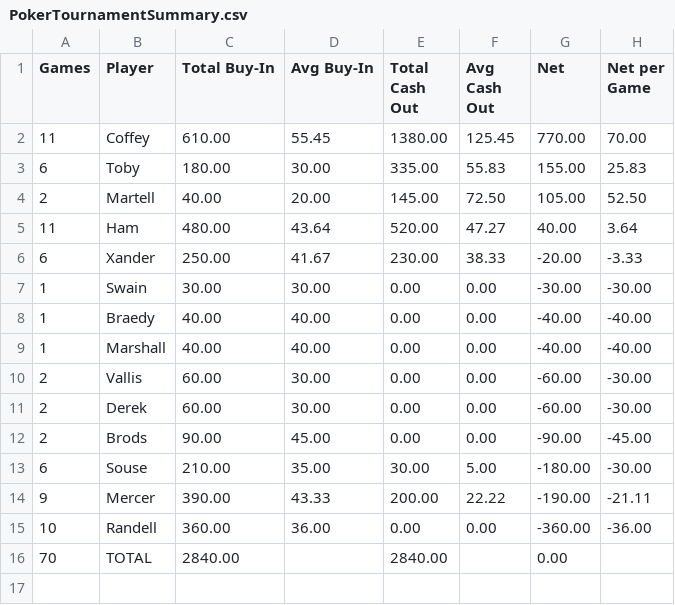
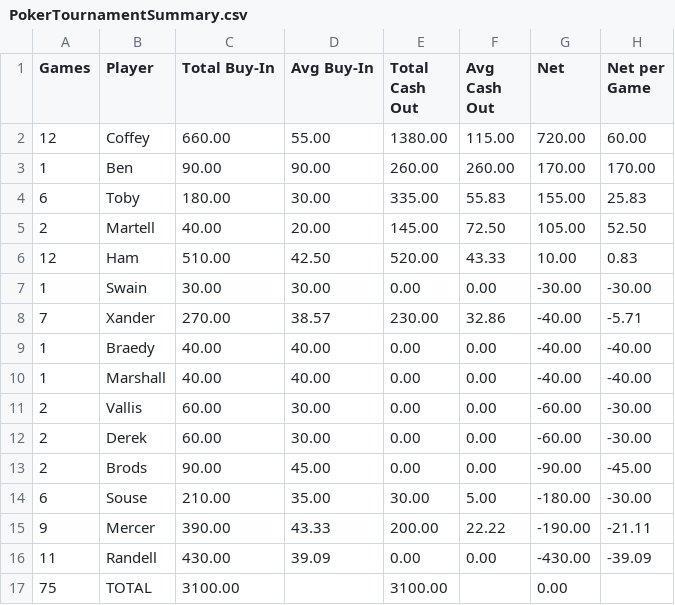
Before and after one commit to zcoffey7/poker-dashboard, a CSV file: stats/PokerTournamentSummary.csv, drawn as a sheet.

Commit message:
Add Oct 13 tournament game to standings.

```diff
--- a/stats/PokerTournamentSummary.csv
+++ b/stats/PokerTournamentSummary.csv
@@ -1,8 +1,9 @@
 Games,Player,Total Buy-In,Avg Buy-In,Total Cash Out,Avg Cash Out,Net,Net per Game
-11,Coffey,610.00,55.45,1380.00,125.45,770.00,70.00
+12,Coffey,660.00,55.00,1380.00,115.00,720.00,60.00
+1,Ben,90.00,90.00,260.00,260.00,170.00,170.00
 6,Toby,180.00,30.00,335.00,55.83,155.00,25.83
 2,Martell,40.00,20.00,145.00,72.50,105.00,52.50
-11,Ham,480.00,43.64,520.00,47.27,40.00,3.64
-6,Xander,250.00,41.67,230.00,38.33,-20.00,-3.33
+12,Ham,510.00,42.50,520.00,43.33,10.00,0.83
 1,Swain,30.00,30.00,0.00,0.00,-30.00,-30.00
+7,Xander,270.00,38.57,230.00,32.86,-40.00,-5.71
 1,Braedy,40.00,40.00,0.00,0.00,-40.00,-40.00
@@ -14,3 +15,3 @@ Games,Player,Total Buy-In,Avg Buy-In,Total Cash Out,Avg Cash Out,Net,Net per Gam
 9,Mercer,390.00,43.33,200.00,22.22,-190.00,-21.11
-10,Randell,360.00,36.00,0.00,0.00,-360.00,-36.00
-70,TOTAL,2840.00,,2840.00,,0.00,
+11,Randell,430.00,39.09,0.00,0.00,-430.00,-39.09
+75,TOTAL,3100.00,,3100.00,,0.00,
```
Also changed, not shown: stats/PokerSummary.csv, 1 other file.
